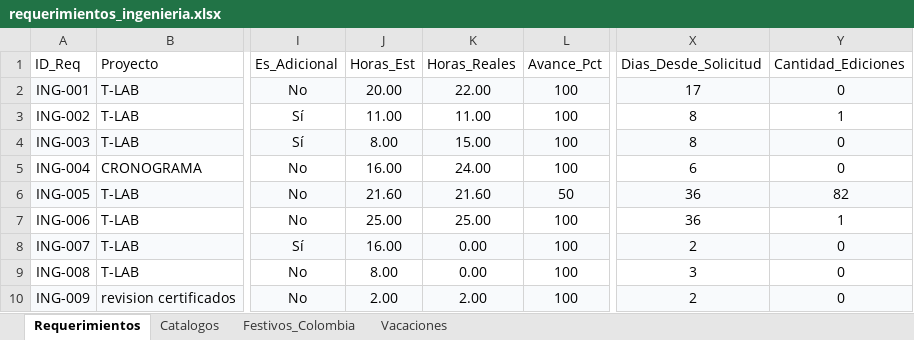
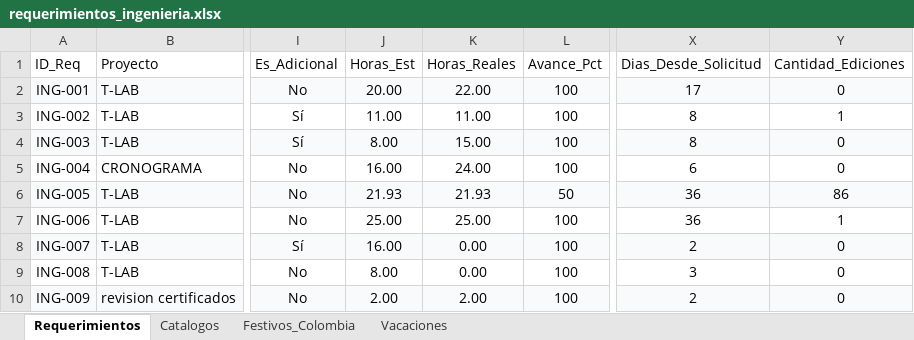
Before and after one commit to morenomolinasamantha-wq/control-avance-ingenieria, an Excel workbook: requerimientos_ingenieria.xlsx, sheet Requerimientos, drawn as a sheet; only a part is shown, gaps mark what is left out; values as stored, in another font and other column widths than the file's, no borders; the diff names each change by its address in the sheet, - before the commit and + after, or states it on an @@ line.

Commit message:
[skip ci] Actualizar requerimientos_ingenieria.xlsx desde tablero web

```diff
--- a/requerimientos_ingenieria.xlsx (sheet Requerimientos)
+++ b/requerimientos_ingenieria.xlsx (sheet Requerimientos)
-J6 (Horas_Est): 21.60
+J6 (Horas_Est): 21.93
-K6 (Horas_Reales): 21.60
+K6 (Horas_Reales): 21.93
-Y6 (Cantidad_Ediciones): 82
+Y6 (Cantidad_Ediciones): 86
```
